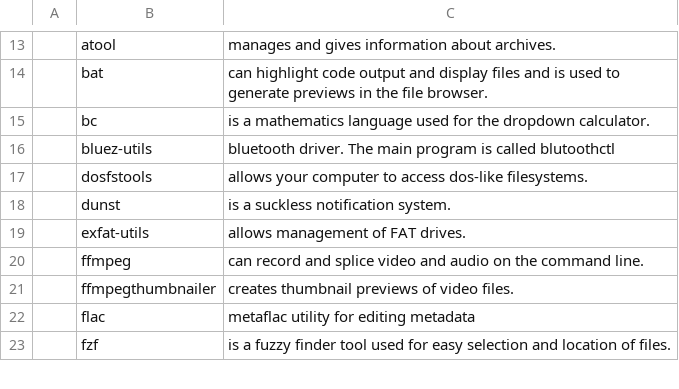
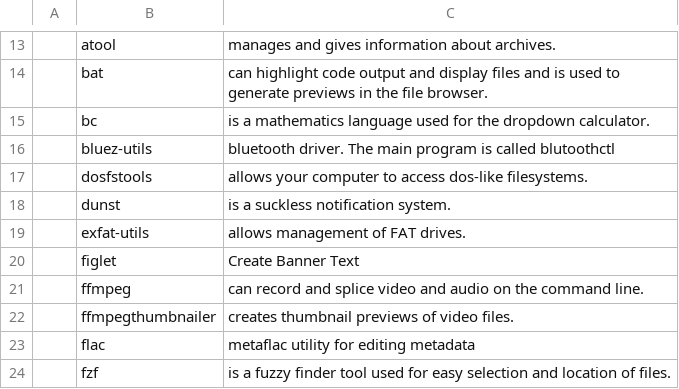
Before and after one commit to CyanMonkey/workstation_setup, a CSV file: progs.csv, drawn as a sheet; only a part is shown, gaps mark what is left out; the diff names each change by its address in the sheet, - before the commit and + after, or states it on an @@ line.

Commit message:
added figlet to progs

```diff
--- a/progs.csv
+++ b/progs.csv
+row 20:  | figlet | Create Banner Text
```
